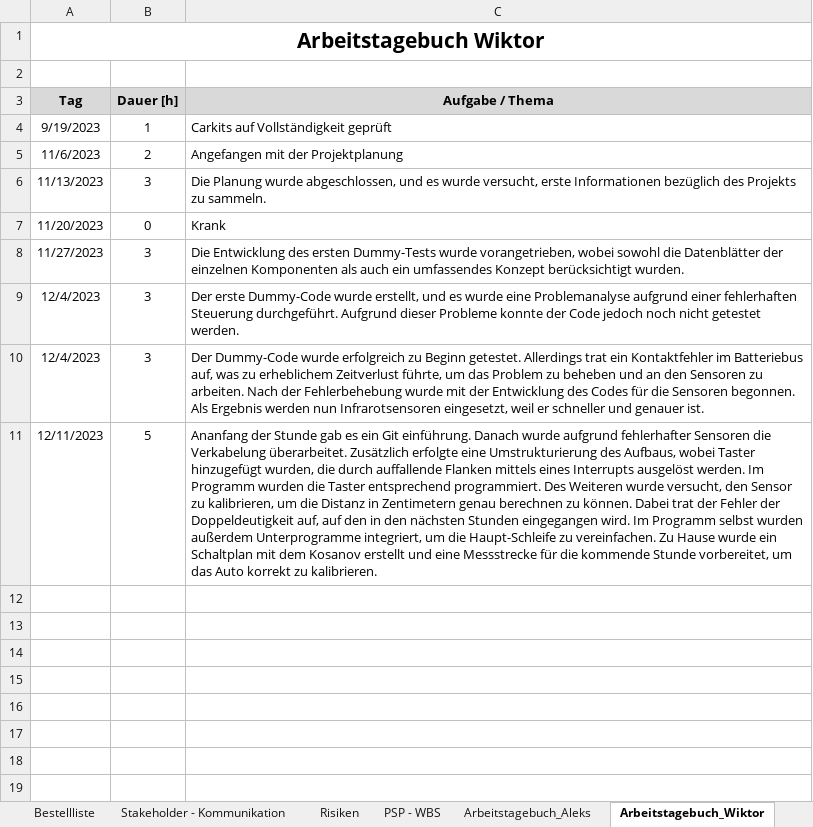
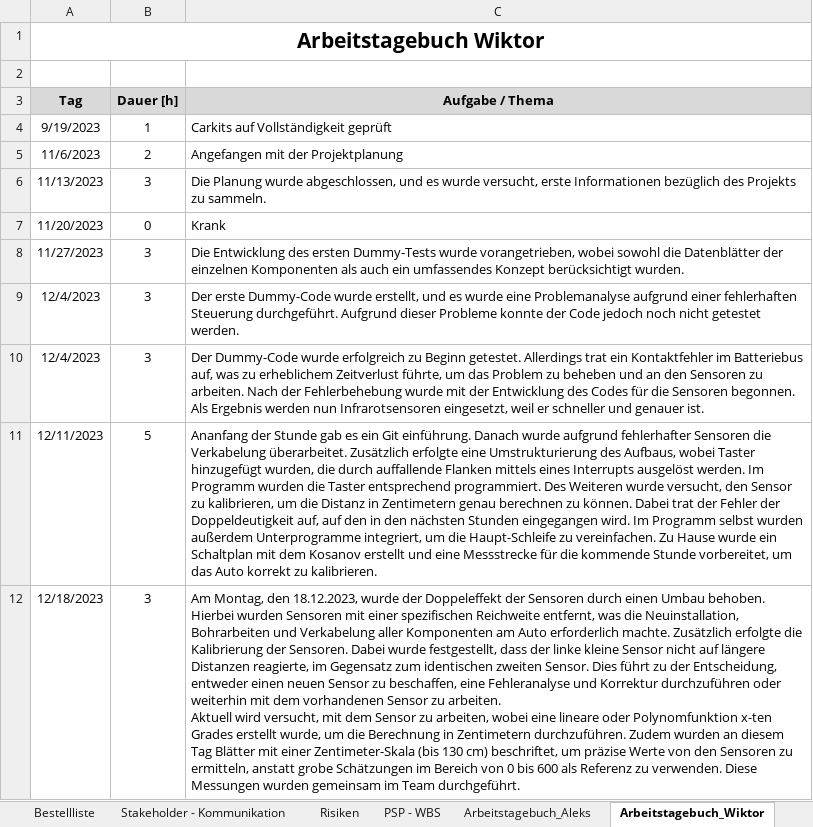
Before and after one commit to jahnhtl/group-12, an Excel workbook: Surowka_Kosanov_Projekt-Steuerung_Autonom-Fahrendes-Auto_Vorgabe.xlsx, sheet Arbeitstagebuch_Wiktor, drawn as a sheet; values as stored, in another font and other column widths than the file's, no borders; charts and pictures not drawn; ↵ is a line break in a cell; the diff names each change by its address in the sheet, - before the commit and + after, or states it on an @@ line.

```diff
--- a/Surowka_Kosanov_Projekt-Steuerung_Autonom-Fahrendes-Auto_Vorgabe.xlsx (sheet Arbeitstagebuch_Wiktor)
+++ b/Surowka_Kosanov_Projekt-Steuerung_Autonom-Fahrendes-Auto_Vorgabe.xlsx (sheet Arbeitstagebuch_Wiktor)
+row 12: 12/18/2023 | 3 | Am Montag, den 18.12.2023, wurde der Doppeleffekt der Sensoren durch einen Umbau behoben. Hierbei wurden Sensoren mit einer spezifischen Reichweite entfernt, was die Neuinstallation, Bohrarbeiten und Verkabelung aller Komponenten am Auto erforderlich machte. Zusätzlich erfolgte die Kalibrierung der Sensoren. Dabei wurde festgestellt, dass der linke kleine Sensor nicht auf längere Distanzen reagierte, im Gegensatz zum identischen zweiten Sensor. Dies führt zu der Entscheidung, entweder einen neuen Sensor zu beschaffen, eine Fehleranalyse und Korrektur durchzuführen oder weiterhin mit dem vorhandenen Sensor zu arbeiten. ↵ Aktuell wird versucht, mit dem Sensor zu arbeiten, wobei eine lineare oder Polynomfunktion x-ten Grades erstellt wurde, um die Berechnung in Zentimetern durchzuführen. Zudem wurden an diesem Tag Blätter mit einer Zentimeter-Skala (bis 130 cm) beschriftet, um präzise Werte von den Sensoren zu ermitteln, anstatt grobe Schätzungen im Bereich von 0 bis 600 als Referenz zu verwenden. Diese Messungen wurden gemeinsam im Team durchgeführt.
```
Also changed, not shown: sheet PSP - WBS, sheet Arbeitstagebuch_Aleks, charts or pictures.
